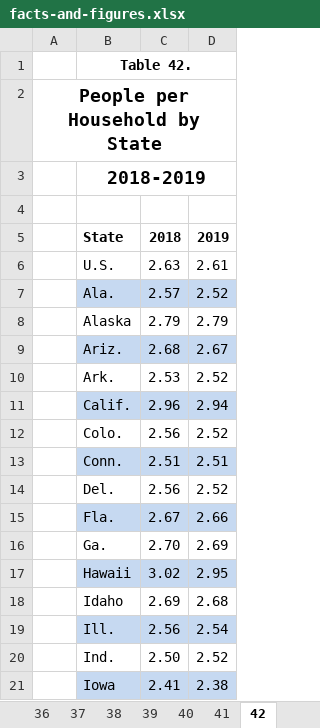
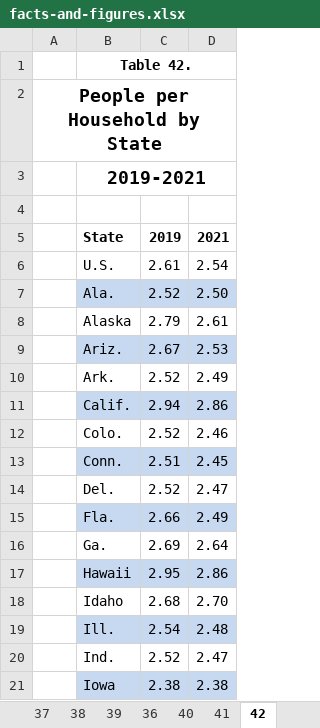
Before and after one commit to TaxFoundation/facts-and-figures-web, an Excel workbook: src/data/facts-and-figures.xlsx, sheet 42, drawn as a sheet; only a part is shown; values as stored, in another font and other column widths than the file's, no borders; the diff covers the shown part only; the diff names each change by its address in the sheet, - before the commit and + after, or states it on an @@ line.

```diff
--- a/src/data/facts-and-figures.xlsx (sheet 42)
+++ b/src/data/facts-and-figures.xlsx (sheet 42)
@@ sheet tab order changed: 37 | 38 | 39 | 36 | 40 | 41 | 42 @@
-B3: 2018-2019
+B3: 2019-2021
-C5: 2018
+C5: 2019
-D5: 2019
+D5: 2021
-C6: 2.63
+C6: 2.61
-D6: 2.61
+D6: 2.54
-C7: 2.57
+C7: 2.52
-D7: 2.52
+D7: 2.50
-D8: 2.79
+D8: 2.61
-C9: 2.68
+C9: 2.67
-D9: 2.67
+D9: 2.53
-C10: 2.53
+C10: 2.52
-D10: 2.52
+D10: 2.49
-C11: 2.96
+C11: 2.94
-D11: 2.94
+D11: 2.86
-C12: 2.56
+C12: 2.52
-D12: 2.52
+D12: 2.46
-D13: 2.51
+D13: 2.45
-C14: 2.56
+C14: 2.52
-D14: 2.52
+D14: 2.47
-C15: 2.67
+C15: 2.66
-D15: 2.66
+D15: 2.49
-C16: 2.70
+C16: 2.69
-D16: 2.69
+D16: 2.64
-C17: 3.02
+C17: 2.95
-D17: 2.95
+D17: 2.86
-C18: 2.69
+C18: 2.68
-D18: 2.68
+D18: 2.70
-C19: 2.56
+C19: 2.54
-D19: 2.54
+D19: 2.48
-C20: 2.50
+C20: 2.52
-D20: 2.52
+D20: 2.47
-C21: 2.41
+C21: 2.38
```
Also changed, not shown: 66 edited cells and merged cells elsewhere in this sheet, sheet 23, sheet 7, sheet 11, sheet 3, sheet 2, sheet 22, 35 more sheets, formulas that keep their value, 4 other files.
